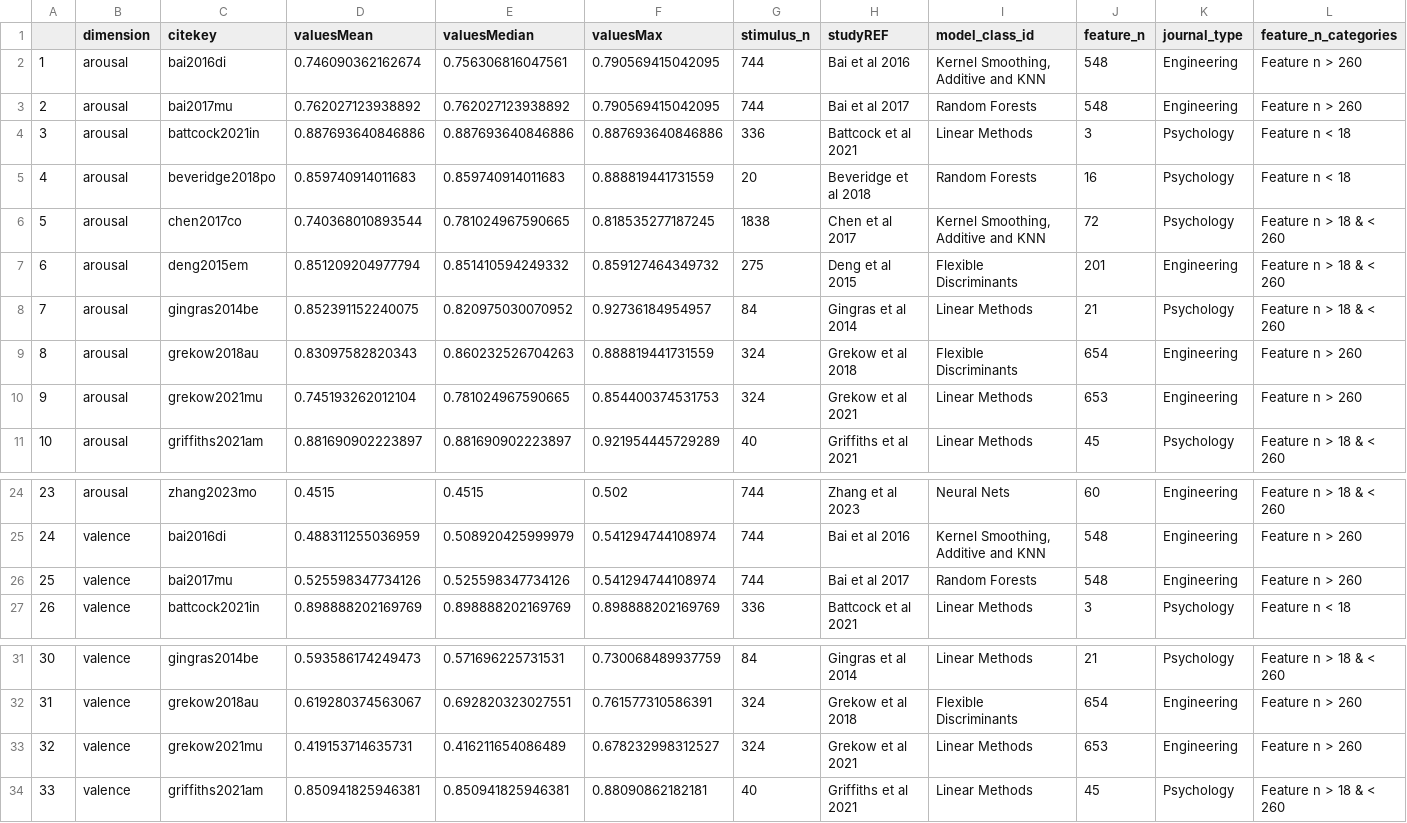
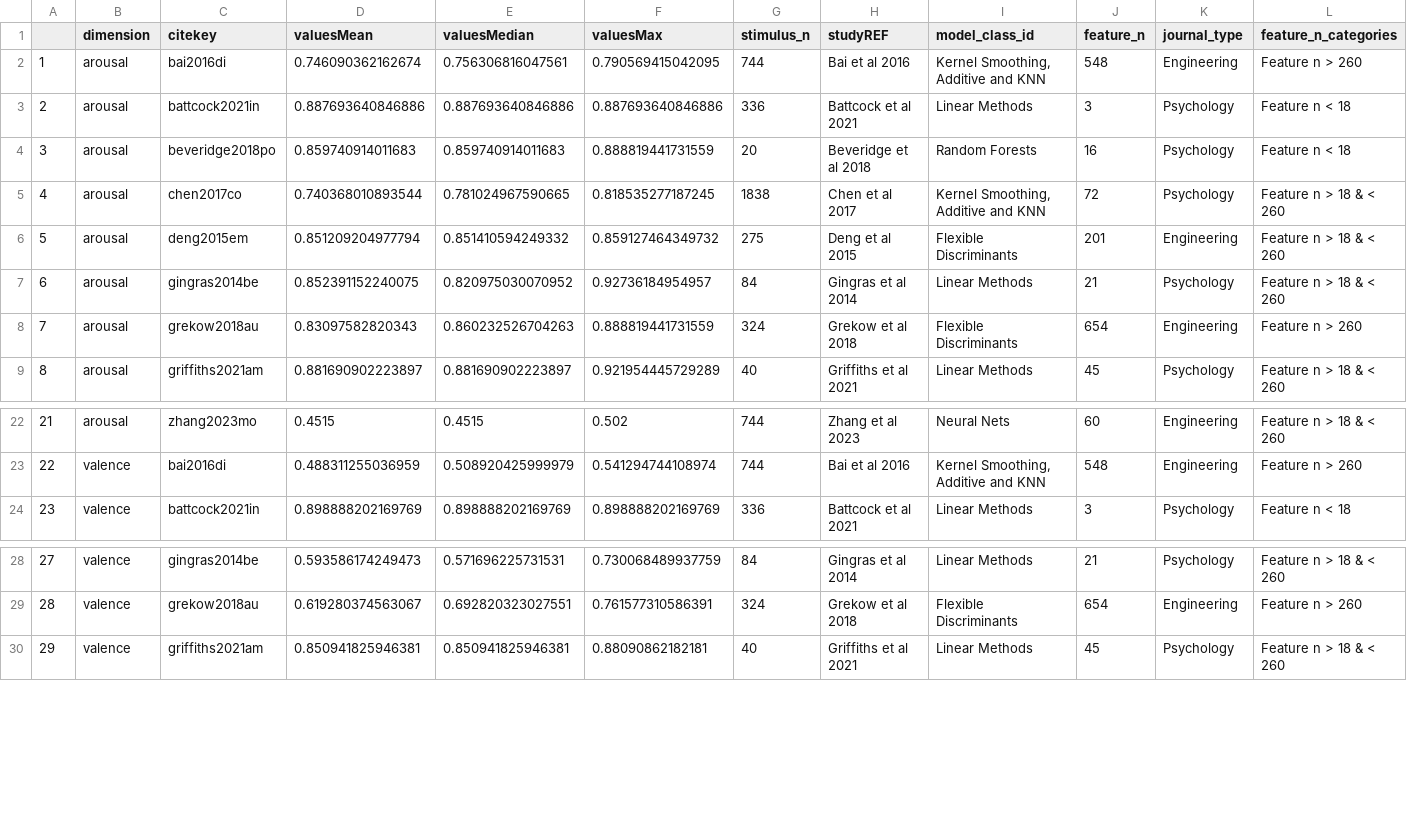
Before and after one commit to tuomaseerola/metaMER, a CSV file: analysis/R_summary.csv, drawn as a sheet; only a part is shown, gaps mark what is left out; removed rows and columns are numbered as before the commit, all else as after; rows hold the shown columns only; the diff names each change by its address in the sheet, - before the commit and + after, or states it on an @@ line.

```diff
--- a/analysis/R_summary.csv
+++ b/analysis/R_summary.csv
-row 3: 2 | arousal | bai2017mu | 0.762027123938892 | 0.762027123938892 | 0.790569415042095 | 744 | Bai et al 2017 | Random Forests | 548 | Engineering | Feature n > 260
@@ column A renumbered from row 3 down @@
-row 10: 9 | arousal | grekow2021mu | 0.745193262012104 | 0.781024967590665 | 0.854400374531753 | 324 | Grekow et al 2021 | Linear Methods | 653 | Engineering | Feature n > 260
-row 26: 25 | valence | bai2017mu | 0.525598347734126 | 0.525598347734126 | 0.541294744108974 | 744 | Bai et al 2017 | Random Forests | 548 | Engineering | Feature n > 260
-row 33: 32 | valence | grekow2021mu | 0.419153714635731 | 0.416211654086489 | 0.678232998312527 | 324 | Grekow et al 2021 | Linear Methods | 653 | Engineering | Feature n > 260
```
Also changed, not shown: analysis/C_studies.csv, 37 other files.
